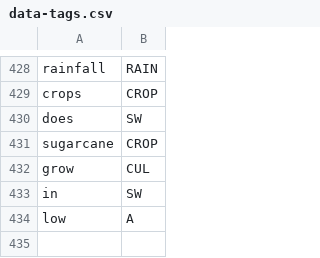
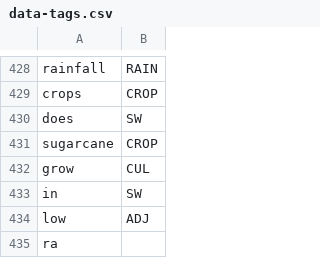
Before and after one commit to cutegirl520/SmartFarm-Assistant-NLP-ANN, a CSV file: datasets/data-tags.csv, drawn as a sheet; only a part is shown, gaps mark what is left out.

```diff
--- a/datasets/data-tags.csv
+++ b/datasets/data-tags.csv
@@ -433,2 +433,3 @@ grow,CUL
 in,SW
-low,A
+low,ADJ
+ra
```
